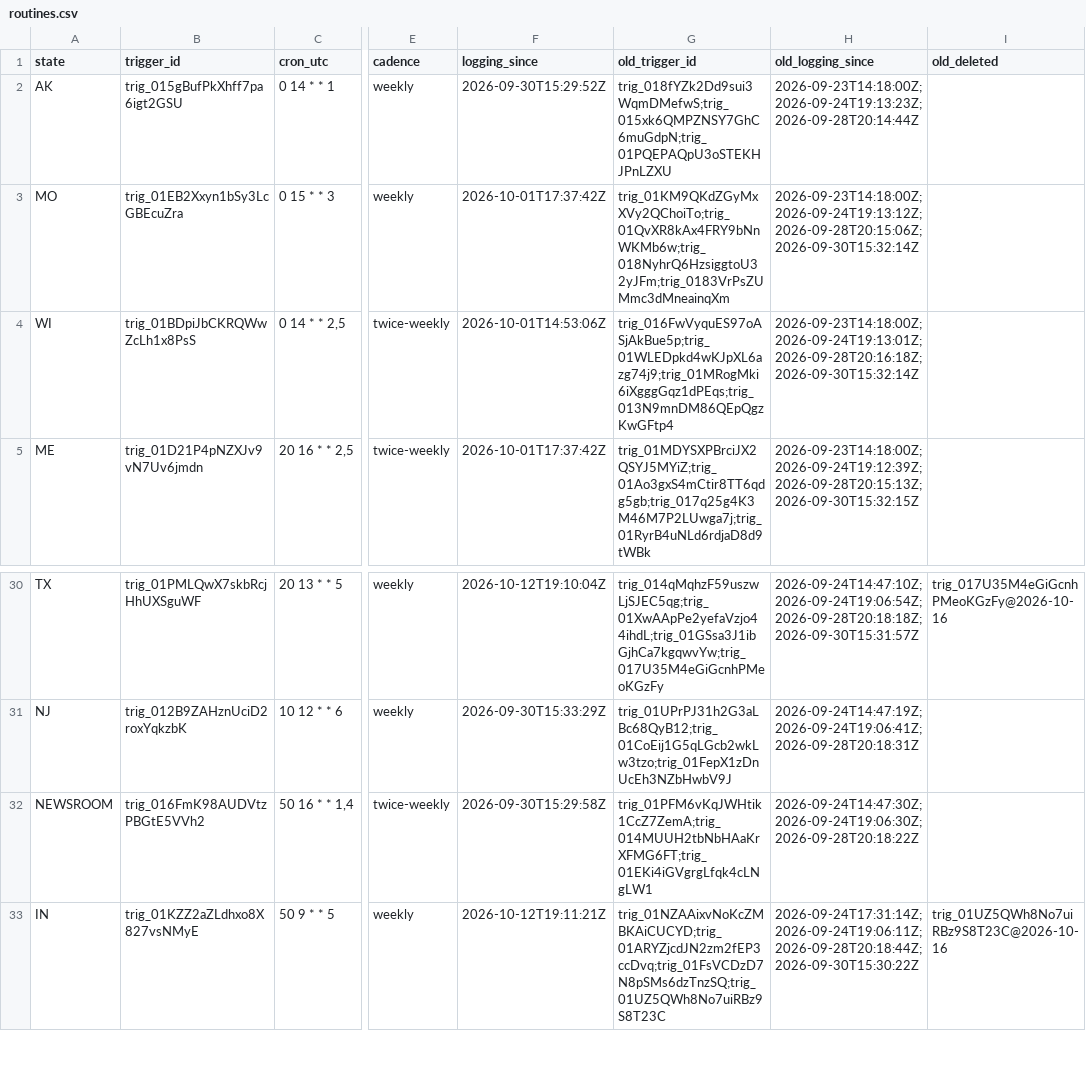
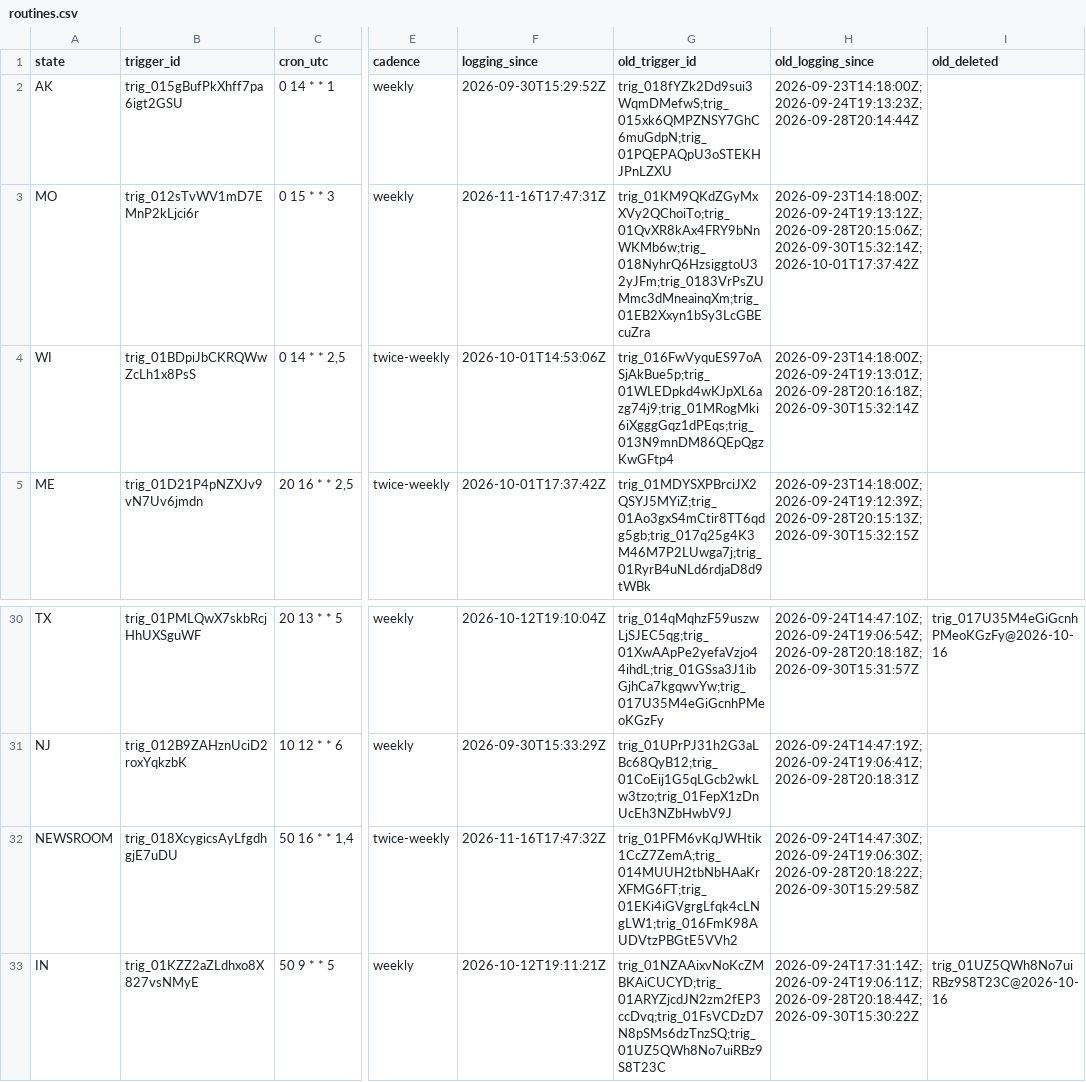
Before and after one commit to INicchitta12/RHTP_Tracker, a CSV file: config/routines.csv, drawn as a sheet; only a part is shown, gaps mark what is left out; the diff names each change by its address in the sheet, - before the commit and + after, or states it on an @@ line.

```diff
--- a/config/routines.csv
+++ b/config/routines.csv
-B3 (trigger_id): trig_01EB2Xxyn1bSy3LcGBEcuZra
+B3 (trigger_id): trig_012sTvWV1mD7EMnP2kLjci6r
-F3 (logging_since): 2026-10-01T17:37:42Z
+F3 (logging_since): 2026-11-16T17:47:31Z
-G3 (old_trigger_id): trig_01KM9QKdZGyMxXVy2QChoiTo;trig_01QvXR8kAx4FRY9bNnWKMb6w;trig_018NyhrQ6HzsiggtoU32yJFm;trig_0183VrPsZUMmc3dMneainqXm
+G3 (old_trigger_id): trig_01KM9QKdZGyMxXVy2QChoiTo;trig_01QvXR8kAx4FRY9bNnWKMb6w;trig_018NyhrQ6HzsiggtoU32yJFm;trig_0183VrPsZUMmc3dMneainqXm;trig_01EB2Xxyn1bSy3LcGBEcuZra
-H3 (old_logging_since): 2026-09-23T14:18:00Z;2026-09-24T19:13:12Z;2026-09-28T20:15:06Z;2026-09-30T15:32:14Z
+H3 (old_logging_since): 2026-09-23T14:18:00Z;2026-09-24T19:13:12Z;2026-09-28T20:15:06Z;2026-09-30T15:32:14Z;2026-10-01T17:37:42Z
-B32 (trigger_id): trig_016FmK98AUDVtzPBGtE5VVh2
+B32 (trigger_id): trig_018XcygicsAyLfgdhgjE7uDU
-F32 (logging_since): 2026-09-30T15:29:58Z
+F32 (logging_since): 2026-11-16T17:47:32Z
-G32 (old_trigger_id): trig_01PFM6vKqJWHtik1CcZ7ZemA;trig_014MUUH2tbNbHAaKrXFMG6FT;trig_01EKi4iGVgrgLfqk4cLNgLW1
+G32 (old_trigger_id): trig_01PFM6vKqJWHtik1CcZ7ZemA;trig_014MUUH2tbNbHAaKrXFMG6FT;trig_01EKi4iGVgrgLfqk4cLNgLW1;trig_016FmK98AUDVtzPBGtE5VVh2
-H32 (old_logging_since): 2026-09-24T14:47:30Z;2026-09-24T19:06:30Z;2026-09-28T20:18:22Z
+H32 (old_logging_since): 2026-09-24T14:47:30Z;2026-09-24T19:06:30Z;2026-09-28T20:18:22Z;2026-09-30T15:29:58Z
```
Also changed, not shown: config/routine_prompts/runner_moves.csv, 2 other files.
